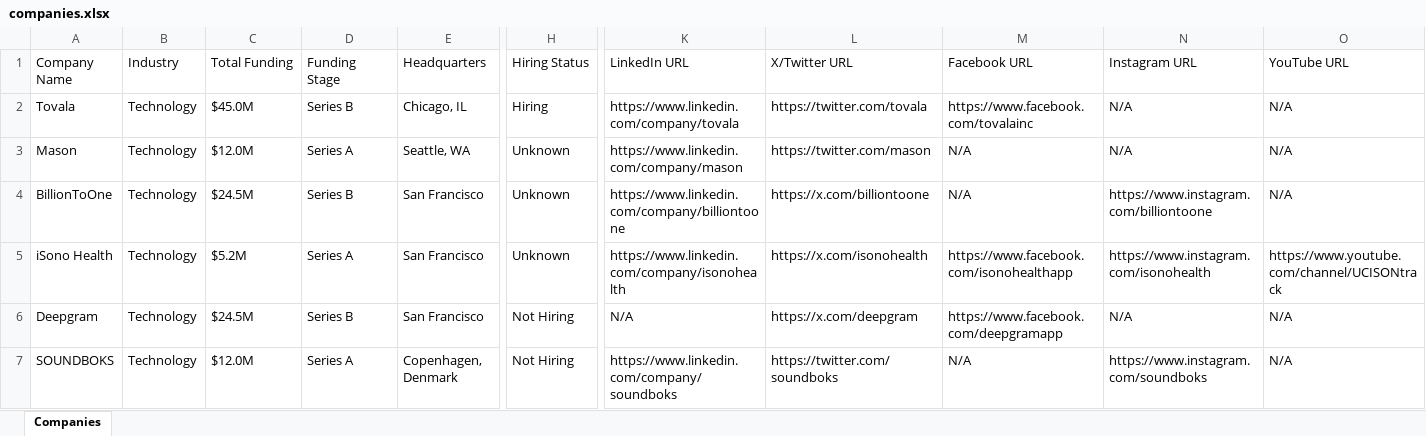
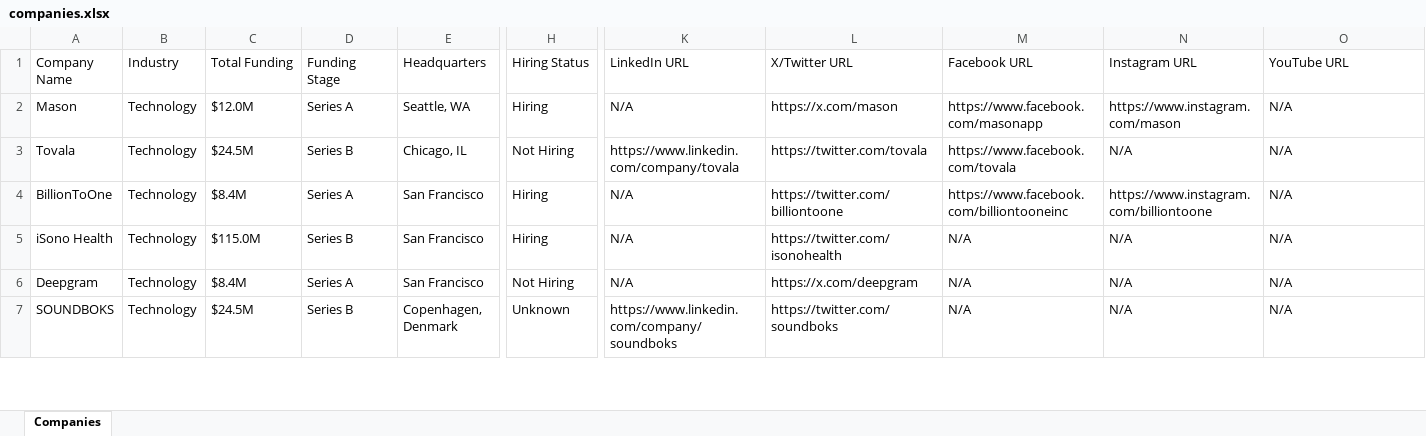
Before and after one commit to usergit535/talent_intelligence_project_2, an Excel workbook: output/companies.xlsx, sheet Companies, drawn as a sheet; only a part is shown, gaps mark what is left out; values as stored, in another font and other column widths than the file's, no cell formats; removed rows and columns are numbered as before the commit, all else as after; rows hold the shown columns only; the diff covers the shown part only; the diff names each change by its address in the sheet, - before the commit and + after, or states it on an @@ line.

```diff
--- a/output/companies.xlsx (sheet Companies)
+++ b/output/companies.xlsx (sheet Companies)
-row 2: Tovala | Technology | $45.0M | Series B | Chicago, IL | Hiring | https://www.linkedin.com/company/tovala | https://twitter.com/tovala | https://www.facebook.com/tovalainc | N/A | N/A
-H2 (Hiring Status): Unknown
+H2 (Hiring Status): Hiring
-K2 (LinkedIn URL): https://www.linkedin.com/company/mason
+K2 (LinkedIn URL): N/A
-L2 (X/Twitter URL): https://twitter.com/mason
+L2 (X/Twitter URL): https://x.com/mason
-M2 (Facebook URL): N/A
+M2 (Facebook URL): https://www.facebook.com/masonapp
-N2 (Instagram URL): N/A
+N2 (Instagram URL): https://www.instagram.com/mason
+row 3: Tovala | Technology | $24.5M | Series B | Chicago, IL | Not Hiring | https://www.linkedin.com/company/tovala | https://twitter.com/tovala | https://www.facebook.com/tovala | N/A | N/A
-C4 (Total Funding): $24.5M
+C4 (Total Funding): $8.4M
-D4 (Funding Stage): Series B
+D4 (Funding Stage): Series A
-H4:H5 (Hiring Status): Unknown
+H4:H5 (Hiring Status): Hiring
-K4 (LinkedIn URL): https://www.linkedin.com/company/billiontoone
+K4 (LinkedIn URL): N/A
-L4 (X/Twitter URL): https://x.com/billiontoone
+L4 (X/Twitter URL): https://twitter.com/billiontoone
-M4 (Facebook URL): N/A
+M4 (Facebook URL): https://www.facebook.com/billiontooneinc
-C5 (Total Funding): $5.2M
+C5 (Total Funding): $115.0M
-D5 (Funding Stage): Series A
+D5 (Funding Stage): Series B
-K5 (LinkedIn URL): https://www.linkedin.com/company/isonohealth
+K5 (LinkedIn URL): N/A
-L5 (X/Twitter URL): https://x.com/isonohealth
+L5 (X/Twitter URL): https://twitter.com/isonohealth
-M5 (Facebook URL): https://www.facebook.com/isonohealthapp
+M5 (Facebook URL): N/A
-N5 (Instagram URL): https://www.instagram.com/isonohealth
+N5 (Instagram URL): N/A
-O5 (YouTube URL): https://www.youtube.com/channel/UCISONtrack
+O5 (YouTube URL): N/A
-C6 (Total Funding): $24.5M
+C6 (Total Funding): $8.4M
-D6 (Funding Stage): Series B
+D6 (Funding Stage): Series A
-M6 (Facebook URL): https://www.facebook.com/deepgramapp
+M6 (Facebook URL): N/A
-C7 (Total Funding): $12.0M
+C7 (Total Funding): $24.5M
-D7 (Funding Stage): Series A
+D7 (Funding Stage): Series B
-H7 (Hiring Status): Not Hiring
+H7 (Hiring Status): Unknown
-N7 (Instagram URL): https://www.instagram.com/soundboks
+N7 (Instagram URL): N/A
```
Also changed, not shown: 6 added rows, 6 removed rows and 400 edited cells elsewhere in this sheet, cell formats, 1 other file.
